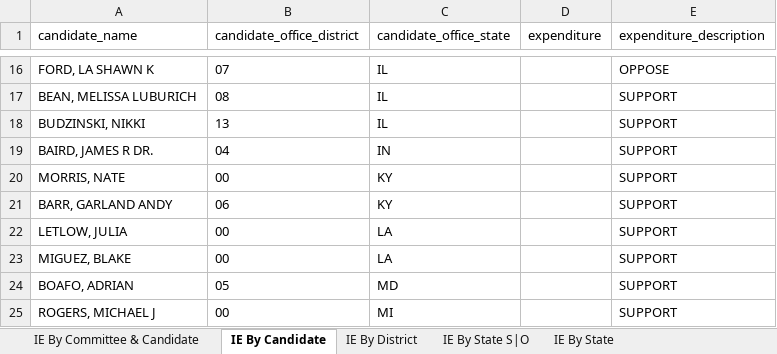
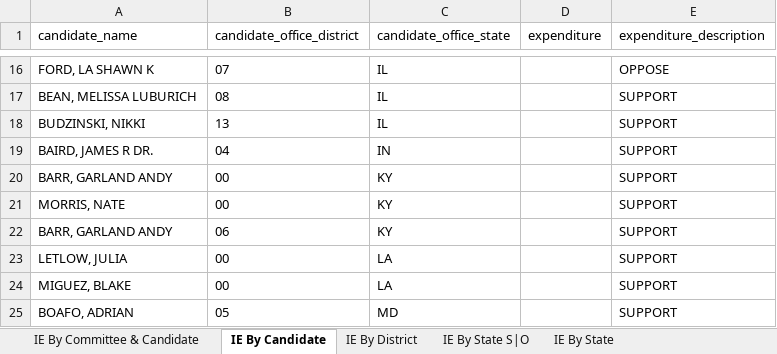
Before and after one commit to JJ-TrackAIPAC/TrackAIPAC, an Excel workbook: reports/pro-crypto/pro-crypto-independent-expenditure-region.xlsx, sheet IE By Candidate, drawn as a sheet; only a part is shown, gaps mark what is left out; the shorter side is filled out with more unchanged rows; values as stored, in another font and other column widths than the file's, no borders; table styles not drawn; the diff names each change by its address in the sheet, - before the commit and + after, or states it on an @@ line.

```diff
--- a/reports/pro-crypto/pro-crypto-independent-expenditure-region.xlsx (sheet IE By Candidate)
+++ b/reports/pro-crypto/pro-crypto-independent-expenditure-region.xlsx (sheet IE By Candidate)
+row 20: BARR, GARLAND ANDY | 00 | KY |  | SUPPORT
```
Also changed, not shown: sheet IE By Committee & Candidate, reports/pro-crypto/pro-crypto-F24-ie-report.xlsx, reports/pro-crypto/pro-crypto-disbursement-report.xlsx, 14 other files.
